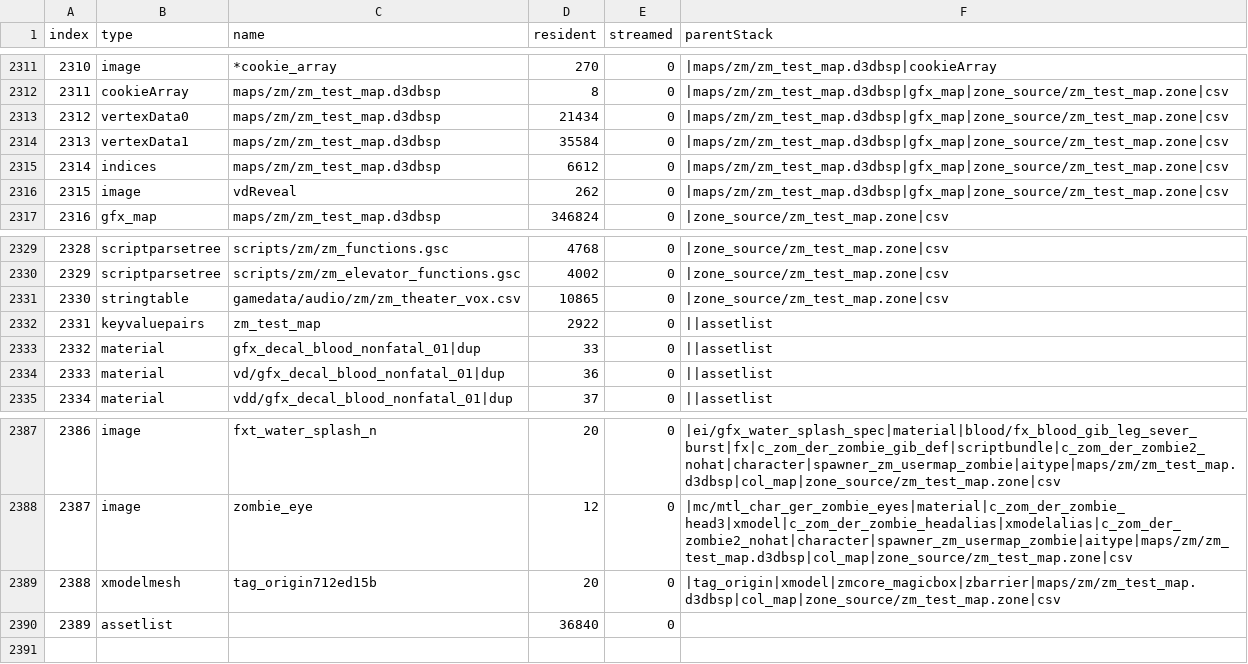
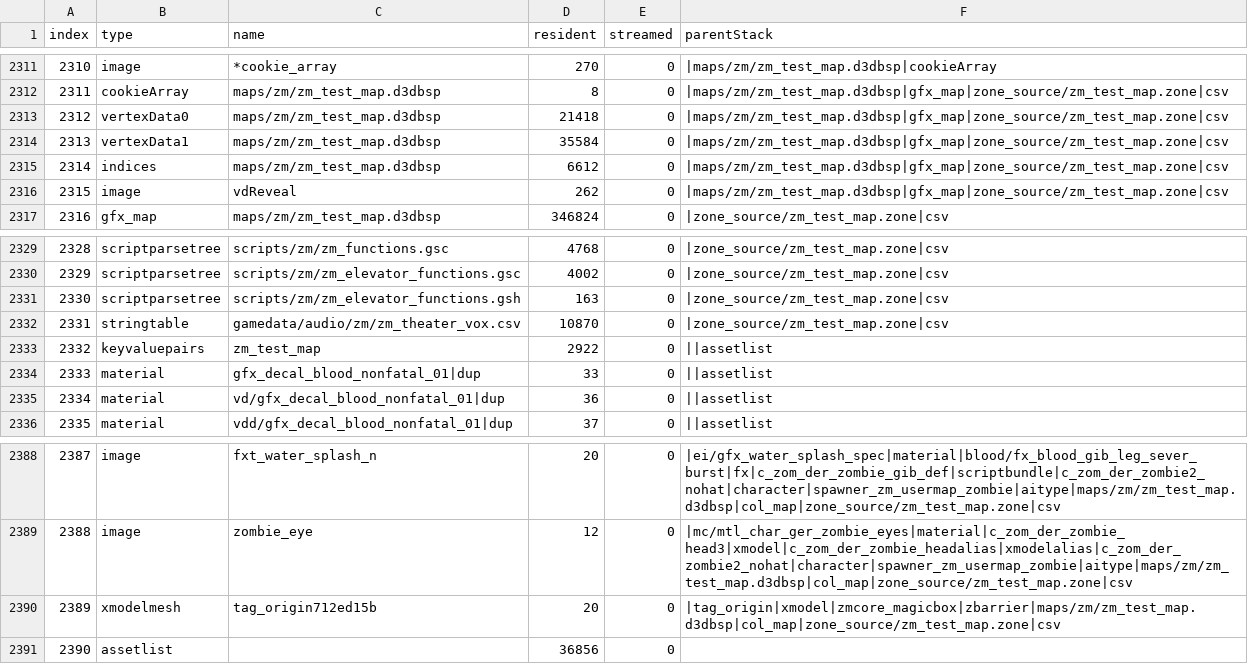
Before and after one commit to kelson8/bo3-Zombies-Test-Map, a CSV file: zone_source/all/assetinfo/zm_test_map.csv, drawn as a sheet; only a part is shown, gaps mark what is left out; addresses are those after the commit; the diff names each change by its address in the sheet, - before the commit and + after, or states it on an @@ line.

Commit message:
feat: Move elevator function defines into zm_elevator_functions.gsh
* Delete zm_test_map.errorlog and add to gitignore.

```diff
--- a/zone_source/all/assetinfo/zm_test_map.csv
+++ b/zone_source/all/assetinfo/zm_test_map.csv
-D2313 (resident): 21434
+D2313 (resident): 21418
+row 2331: 2330 | scriptparsetree | scripts/zm/zm_elevator_functions.gsh | 163 | 0 | |zone_source/zm_test_map.zone|csv
@@ column A (index) renumbered from row 2332 down @@
-D2332 (resident): 10865
+D2332 (resident): 10870
-D2391 (resident): 36840
+D2391 (resident): 36856
```
Also changed, not shown: zone_source/all/assetinfo/zm_test_map_poolinfo.csv, zone_source/all/assetlist/zm_test_map.csv, 7 other files.
